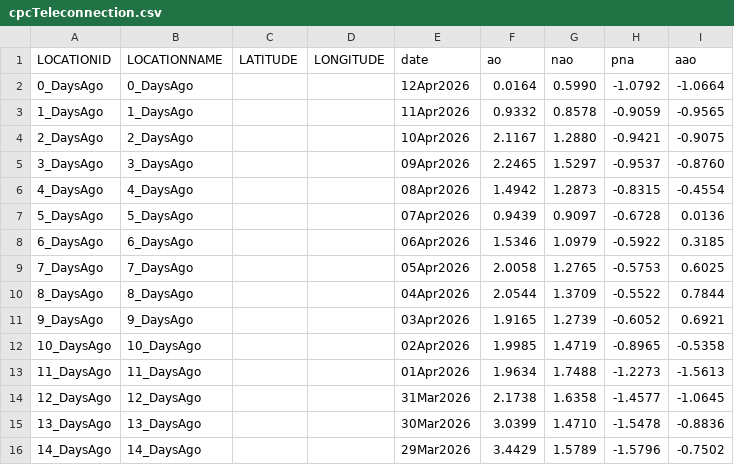
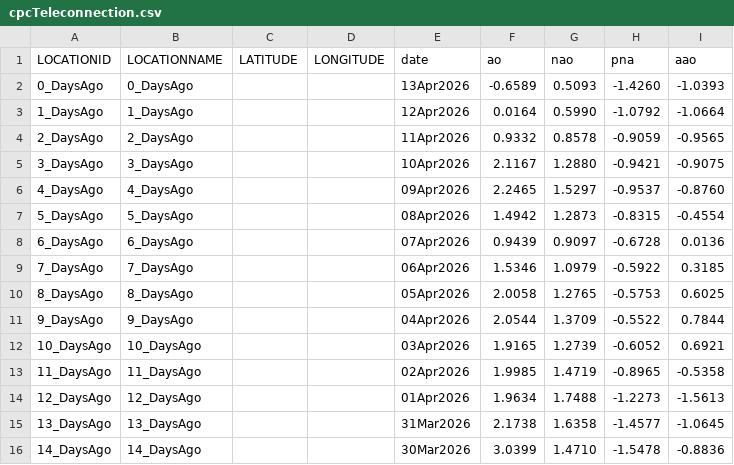
Before and after one commit to theweatherman561/cpcTeleconnectionNavCSV, a CSV file: cpcTeleconnection.csv, drawn as a sheet.

Commit message:
updated files

```diff
--- a/cpcTeleconnection.csv
+++ b/cpcTeleconnection.csv
@@ -1,16 +1,16 @@
 LOCATIONID,LOCATIONNAME,LATITUDE,LONGITUDE,date,ao,nao,pna,aao
-0_DaysAgo,0_DaysAgo,,,12Apr2026,0.0164,0.5990,-1.0792,-1.0664
-1_DaysAgo,1_DaysAgo,,,11Apr2026,0.9332,0.8578,-0.9059,-0.9565
-2_DaysAgo,2_DaysAgo,,,10Apr2026,2.1167,1.2880,-0.9421,-0.9075
-3_DaysAgo,3_DaysAgo,,,09Apr2026,2.2465,1.5297,-0.9537,-0.8760
-4_DaysAgo,4_DaysAgo,,,08Apr2026,1.4942,1.2873,-0.8315,-0.4554
-5_DaysAgo,5_DaysAgo,,,07Apr2026,0.9439,0.9097,-0.6728,0.0136
-6_DaysAgo,6_DaysAgo,,,06Apr2026,1.5346,1.0979,-0.5922,0.3185
-7_DaysAgo,7_DaysAgo,,,05Apr2026,2.0058,1.2765,-0.5753,0.6025
-8_DaysAgo,8_DaysAgo,,,04Apr2026,2.0544,1.3709,-0.5522,0.7844
-9_DaysAgo,9_DaysAgo,,,03Apr2026,1.9165,1.2739,-0.6052,0.6921
-10_DaysAgo,10_DaysAgo,,,02Apr2026,1.9985,1.4719,-0.8965,-0.5358
-11_DaysAgo,11_DaysAgo,,,01Apr2026,1.9634,1.7488,-1.2273,-1.5613
-12_DaysAgo,12_DaysAgo,,,31Mar2026,2.1738,1.6358,-1.4577,-1.0645
-13_DaysAgo,13_DaysAgo,,,30Mar2026,3.0399,1.4710,-1.5478,-0.8836
-14_DaysAgo,14_DaysAgo,,,29Mar2026,3.4429,1.5789,-1.5796,-0.7502
+0_DaysAgo,0_DaysAgo,,,13Apr2026,-0.6589,0.5093,-1.4260,-1.0393
+1_DaysAgo,1_DaysAgo,,,12Apr2026,0.0164,0.5990,-1.0792,-1.0664
+2_DaysAgo,2_DaysAgo,,,11Apr2026,0.9332,0.8578,-0.9059,-0.9565
+3_DaysAgo,3_DaysAgo,,,10Apr2026,2.1167,1.2880,-0.9421,-0.9075
+4_DaysAgo,4_DaysAgo,,,09Apr2026,2.2465,1.5297,-0.9537,-0.8760
+5_DaysAgo,5_DaysAgo,,,08Apr2026,1.4942,1.2873,-0.8315,-0.4554
+6_DaysAgo,6_DaysAgo,,,07Apr2026,0.9439,0.9097,-0.6728,0.0136
+7_DaysAgo,7_DaysAgo,,,06Apr2026,1.5346,1.0979,-0.5922,0.3185
+8_DaysAgo,8_DaysAgo,,,05Apr2026,2.0058,1.2765,-0.5753,0.6025
+9_DaysAgo,9_DaysAgo,,,04Apr2026,2.0544,1.3709,-0.5522,0.7844
+10_DaysAgo,10_DaysAgo,,,03Apr2026,1.9165,1.2739,-0.6052,0.6921
+11_DaysAgo,11_DaysAgo,,,02Apr2026,1.9985,1.4719,-0.8965,-0.5358
+12_DaysAgo,12_DaysAgo,,,01Apr2026,1.9634,1.7488,-1.2273,-1.5613
+13_DaysAgo,13_DaysAgo,,,31Mar2026,2.1738,1.6358,-1.4577,-1.0645
+14_DaysAgo,14_DaysAgo,,,30Mar2026,3.0399,1.4710,-1.5478,-0.8836
```
